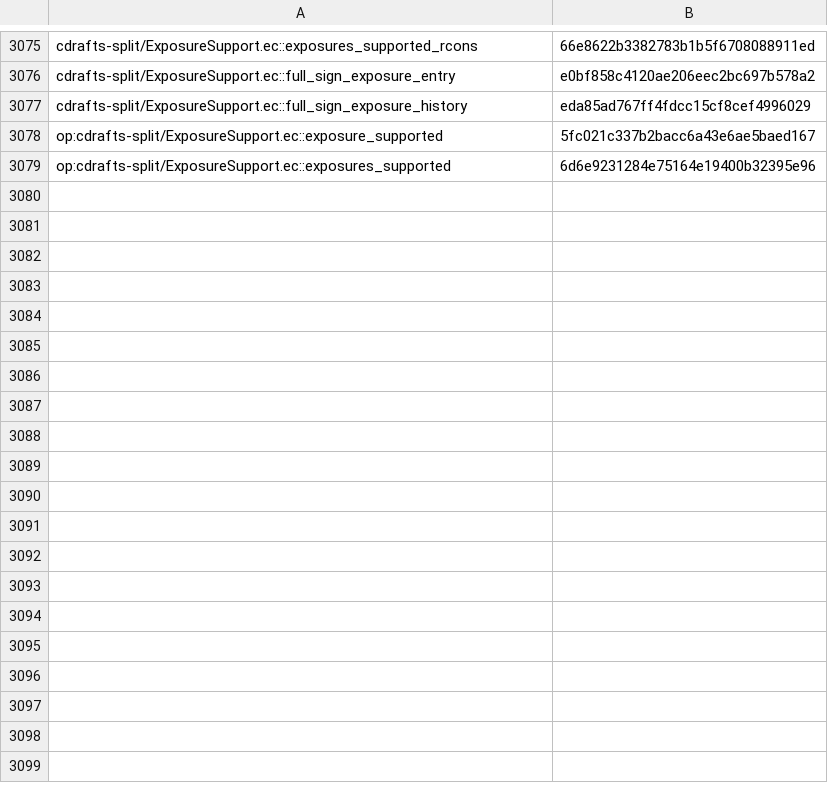
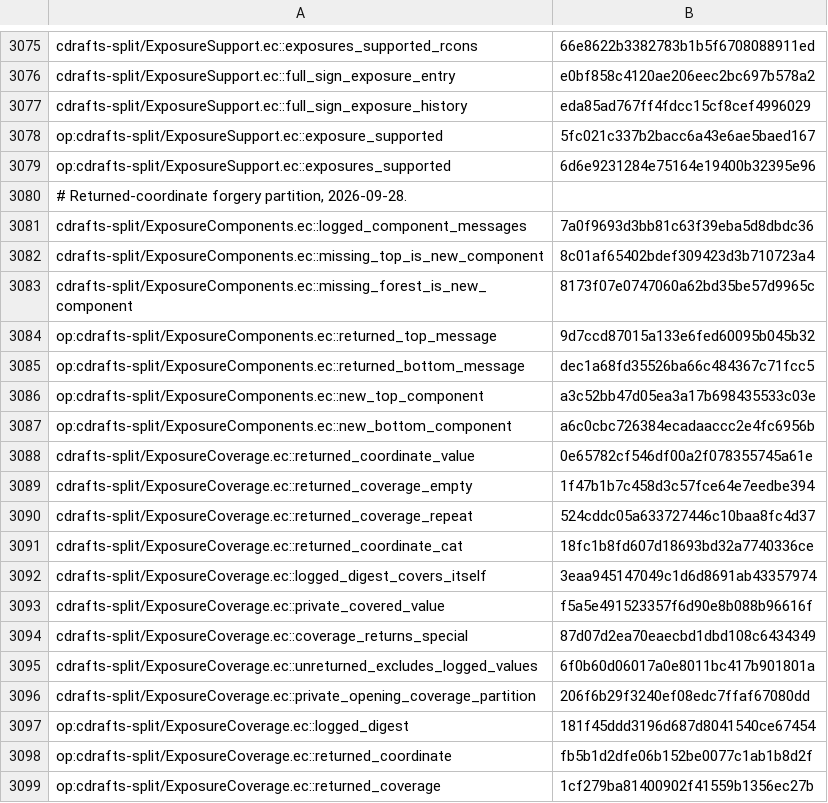
Before and after one commit to EthereumPhone/PQ1, a TSV file: contracts/verification/easycrypt/c10-port/cert-statements-split.tsv, drawn as a sheet; only a part is shown, gaps mark what is left out; the diff covers the shown part only.

Commit message:
proof: partition byte forgeries by returned component coverage

```diff
--- a/contracts/verification/easycrypt/c10-port/cert-statements-split.tsv
+++ b/contracts/verification/easycrypt/c10-port/cert-statements-split.tsv
@@ -3079 +3079,21 @@ op:cdrafts-split/ExposureSupport.ec::exposure_supported	5fc021c337b2bacc6a43e6ae
 op:cdrafts-split/ExposureSupport.ec::exposures_supported	6d6e9231284e75164e19400b32395e96
+# Returned-coordinate forgery partition, 2026-09-28.
+cdrafts-split/ExposureComponents.ec::logged_component_messages	7a0f9693d3bb81c63f39eba5d8dbdc36
+cdrafts-split/ExposureComponents.ec::missing_top_is_new_component	8c01af65402bdef309423d3b710723a4
+cdrafts-split/ExposureComponents.ec::missing_forest_is_new_component	8173f07e0747060a62bd35be57d9965c
+op:cdrafts-split/ExposureComponents.ec::returned_top_message	9d7ccd87015a133e6fed60095b045b32
+op:cdrafts-split/ExposureComponents.ec::returned_bottom_message	dec1a68fd35526ba66c484367c71fcc5
+op:cdrafts-split/ExposureComponents.ec::new_top_component	a3c52bb47d05ea3a17b698435533c03e
+op:cdrafts-split/ExposureComponents.ec::new_bottom_component	a6c0cbc726384ecadaaccc2e4fc6956b
+cdrafts-split/ExposureCoverage.ec::returned_coordinate_value	0e65782cf546df00a2f078355745a61e
+cdrafts-split/ExposureCoverage.ec::returned_coverage_empty	1f47b1b7c458d3c57fce64e7eedbe394
+cdrafts-split/ExposureCoverage.ec::returned_coverage_repeat	524cddc05a633727446c10baa8fc4d37
+cdrafts-split/ExposureCoverage.ec::returned_coordinate_cat	18fc1b8fd607d18693bd32a7740336ce
+cdrafts-split/ExposureCoverage.ec::logged_digest_covers_itself	3eaa945147049c1d6d8691ab43357974
+cdrafts-split/ExposureCoverage.ec::private_covered_value	f5a5e491523357f6d90e8b088b96616f
+cdrafts-split/ExposureCoverage.ec::coverage_returns_special	87d07d2ea70eaecbd1dbd108c6434349
+cdrafts-split/ExposureCoverage.ec::unreturned_excludes_logged_values	6f0b60d06017a0e8011bc417b901801a
+cdrafts-split/ExposureCoverage.ec::private_opening_coverage_partition	206f6b29f3240ef08edc7ffaf67080dd
+op:cdrafts-split/ExposureCoverage.ec::logged_digest	181f45ddd3196d687d8041540ce67454
+op:cdrafts-split/ExposureCoverage.ec::returned_coordinate	fb5b1d2dfe06b152be0077c1ab1b8d2f
+op:cdrafts-split/ExposureCoverage.ec::returned_coverage	1cf279ba81400902f41559b1356ec27b
```
Also changed, not shown: 28 added rows elsewhere in this file, contracts/verification/easycrypt/c10-port/cert-baseline-split.tsv, contracts/verification/easycrypt/c10-port/cert-cone-files-split.tsv, 45 other files.
